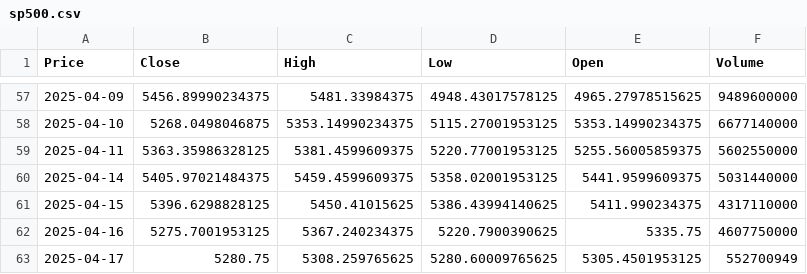
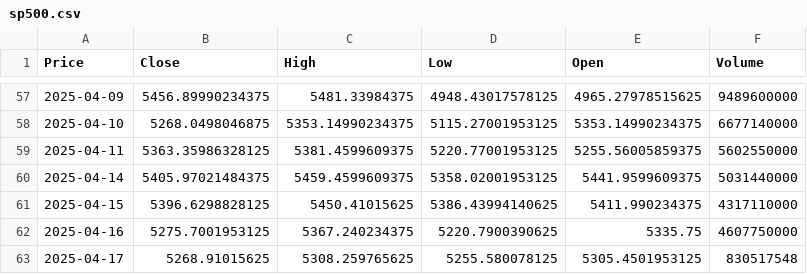
Before and after one commit to TRAVEL-GVM/market-risk-gvm, a CSV file: dados/sp500.csv, drawn as a sheet; only a part is shown, gaps mark what is left out; the diff names each change by its address in the sheet, - before the commit and + after, or states it on an @@ line.

```diff
--- a/dados/sp500.csv
+++ b/dados/sp500.csv
-B63 (Close): 5280.75
+B63 (Close): 5268.91015625
-D63 (Low): 5280.60009765625
+D63 (Low): 5255.580078125
-F63 (Volume): 552700949
+F63 (Volume): 830517548
```
